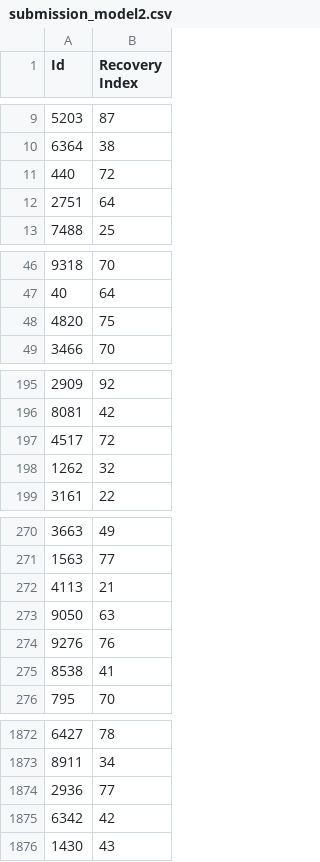
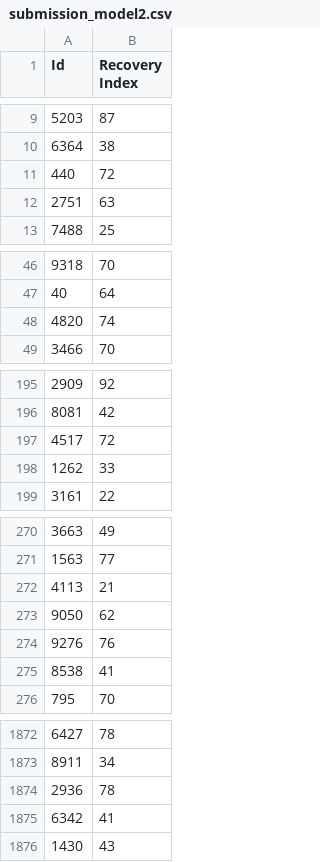
Before and after one commit to Lmaowtfh4rsh/Parvaaz-ML, a CSV file: submission/submission_model2.csv, drawn as a sheet; only a part is shown, gaps mark what is left out; the diff covers the shown part only.

```diff
--- a/submission/submission_model2.csv
+++ b/submission/submission_model2.csv
@@ -11,3 +11,3 @@ Id,Recovery Index
 440,72
-2751,64
+2751,63
 7488,25
@@ -47,3 +47,3 @@ Id,Recovery Index
 40,64
-4820,75
+4820,74
 3466,70
@@ -197,3 +197,3 @@ Id,Recovery Index
 4517,72
-1262,32
+1262,33
 3161,22
@@ -272,3 +272,3 @@ Id,Recovery Index
 4113,21
-9050,63
+9050,62
 9276,76
@@ -1873,4 +1873,4 @@ Id,Recovery Index
 8911,34
-2936,77
-6342,42
+2936,78
+6342,41
 1430,43
```
Also changed, not shown: 37 edited cells elsewhere in this file, 4 other files.
